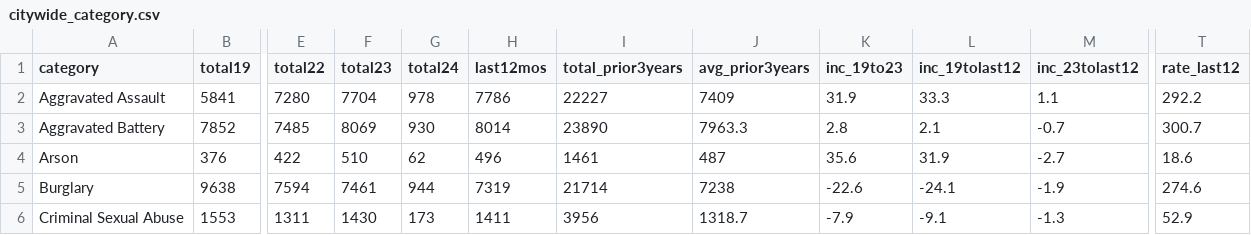
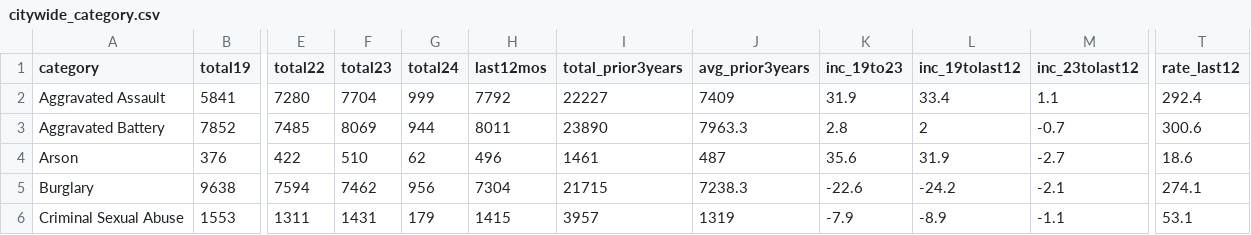
Before and after one commit to abcotvdata/safetytracker_chicago, a CSV file: data/output/city/citywide_category.csv, drawn as a sheet; only a part is shown, gaps mark what is left out; the diff covers the shown part only; the diff names each change by its address in the sheet, - before the commit and + after, or states it on an @@ line.

```diff
--- a/data/output/city/citywide_category.csv
+++ b/data/output/city/citywide_category.csv
-G2 (total24): 978
+G2 (total24): 999
-H2 (last12mos): 7786
+H2 (last12mos): 7792
-L2 (inc_19tolast12): 33.3
+L2 (inc_19tolast12): 33.4
-T2 (rate_last12): 292.2
+T2 (rate_last12): 292.4
-G3 (total24): 930
+G3 (total24): 944
-H3 (last12mos): 8014
+H3 (last12mos): 8011
-L3 (inc_19tolast12): 2.1
+L3 (inc_19tolast12): 2
-T3 (rate_last12): 300.7
+T3 (rate_last12): 300.6
-F5 (total23): 7461
+F5 (total23): 7462
-G5 (total24): 944
+G5 (total24): 956
-H5 (last12mos): 7319
+H5 (last12mos): 7304
-I5 (total_prior3years): 21714
+I5 (total_prior3years): 21715
-J5 (avg_prior3years): 7238
+J5 (avg_prior3years): 7238.3
-L5 (inc_19tolast12): -24.1
+L5 (inc_19tolast12): -24.2
-M5 (inc_23tolast12): -1.9
+M5 (inc_23tolast12): -2.1
-T5 (rate_last12): 274.6
+T5 (rate_last12): 274.1
-F6 (total23): 1430
+F6 (total23): 1431
-G6 (total24): 173
+G6 (total24): 179
-H6 (last12mos): 1411
+H6 (last12mos): 1415
-I6 (total_prior3years): 3956
+I6 (total_prior3years): 3957
-J6 (avg_prior3years): 1318.7
+J6 (avg_prior3years): 1319
-L6 (inc_19tolast12): -9.1
+L6 (inc_19tolast12): -8.9
-M6 (inc_23tolast12): -1.3
+M6 (inc_23tolast12): -1.1
-T6 (rate_last12): 52.9
+T6 (rate_last12): 53.1
```
Also changed, not shown: 108 edited cells elsewhere in this file, data/output/areas/area_category.csv, data/output/areas/autothefts_area.csv, 50 other files.
